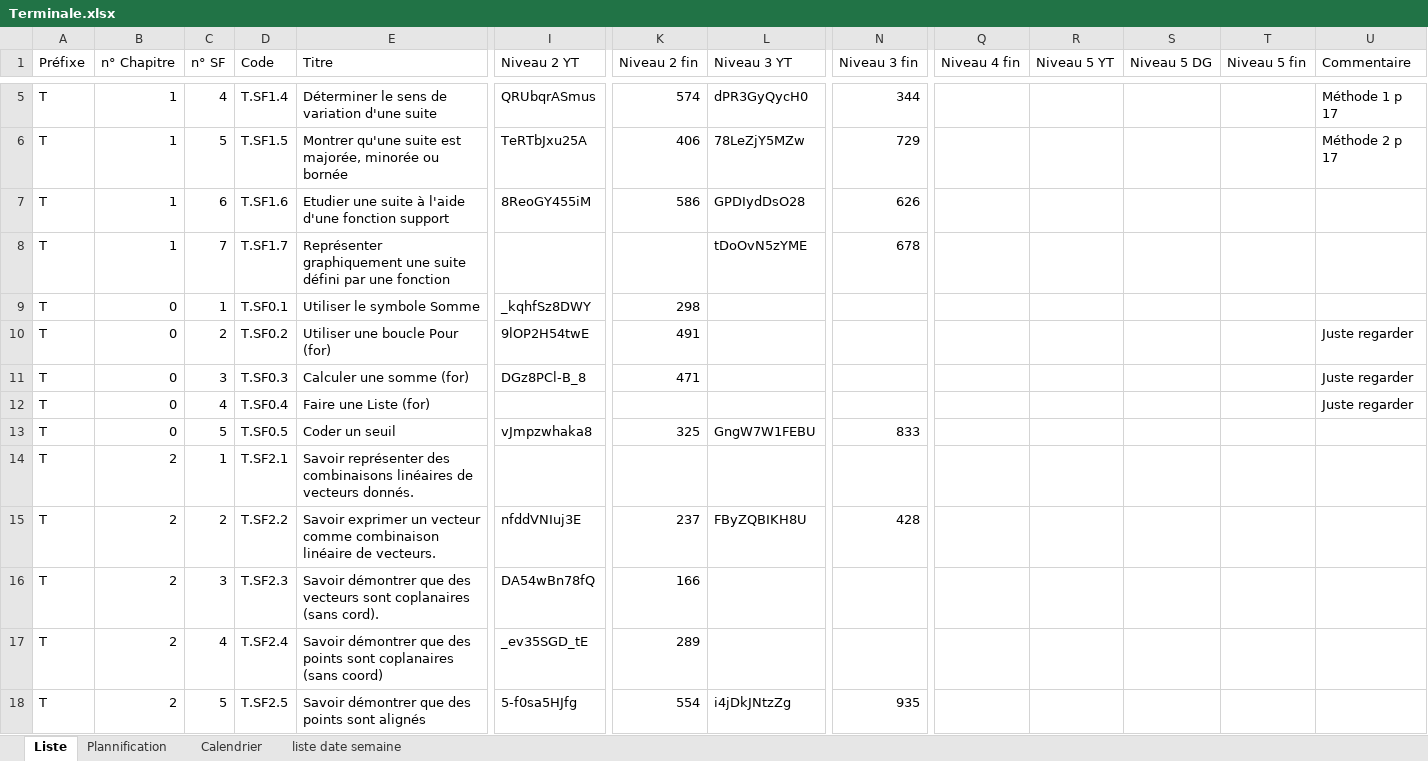
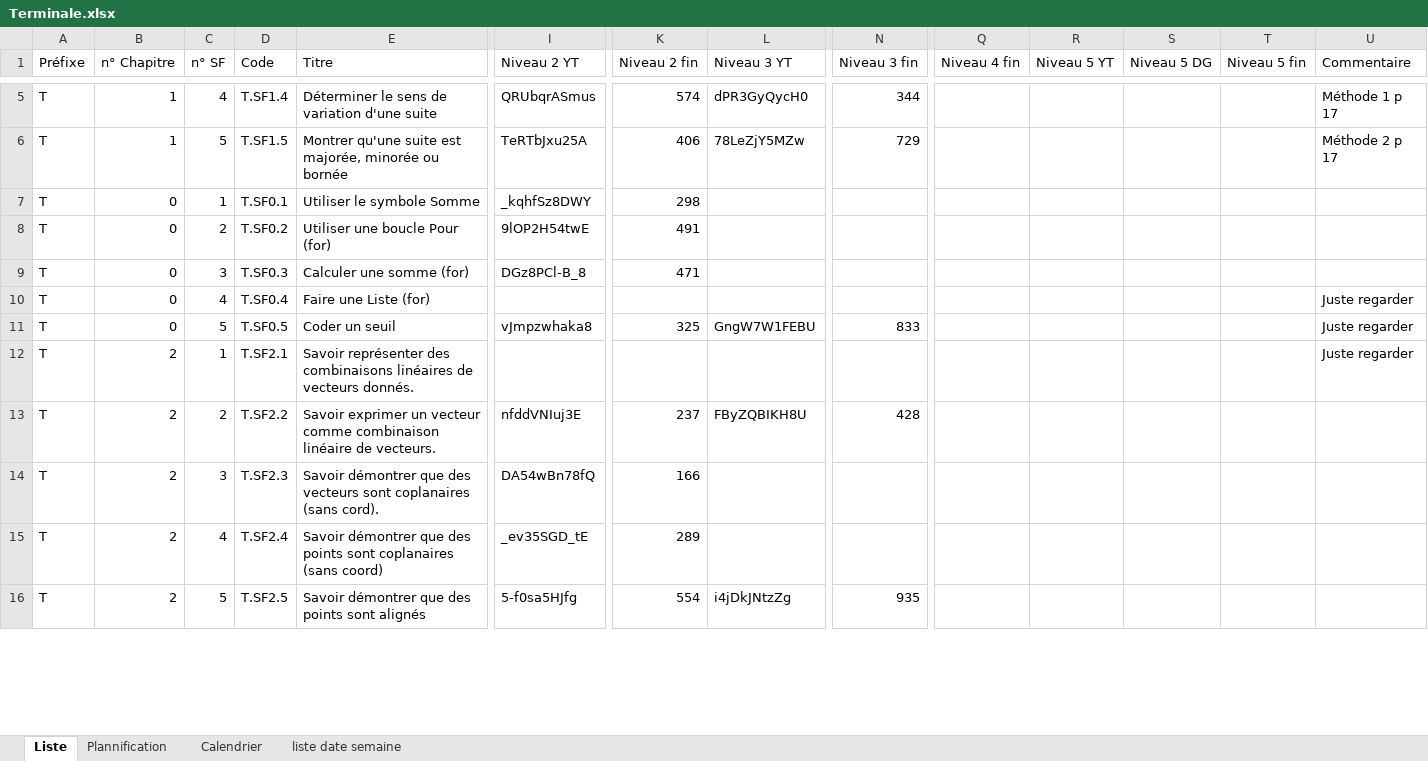
Before and after one commit to Ligne2Maths/Spirale2Maths, an Excel workbook: contenu/Terminale.xlsx, sheet Liste, drawn as a sheet; only a part is shown, gaps mark what is left out; values as stored, in another font and other column widths than the file's, no borders; removed rows and columns are numbered as before the commit, all else as after; rows hold the shown columns only; the diff covers the shown part only; the diff names each change by its address in the sheet, - before the commit and + after, or states it on an @@ line.

Commit message:
Mise a jour du 22-09-2026 18:56:40.29

```diff
--- a/contenu/Terminale.xlsx (sheet Liste)
+++ b/contenu/Terminale.xlsx (sheet Liste)
-row 7: T | 1 | 6 | T.SF1.6 | Etudier une suite à l'aide d'une fonction support | 8ReoGY455iM | 586 | GPDIydDsO28 | 626
-row 8: T | 1 | 7 | T.SF1.7 | Représenter graphiquement une suite défini par une fonction |  |  | tDoOvN5zYME | 678
-U8:U9 (Commentaire): Juste regarder
+U8:U9 (Commentaire): (empty)
-U11:U12 (Commentaire): (empty)
+U11:U12 (Commentaire): Juste regarder
```
Also changed, not shown: 5 added rows, 1 removed row and 37 edited cells elsewhere in this sheet, sheet Plannification.
